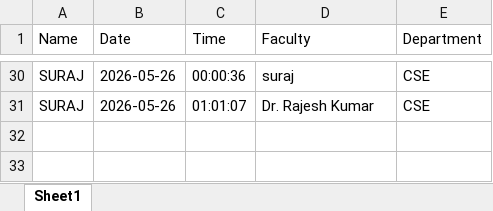
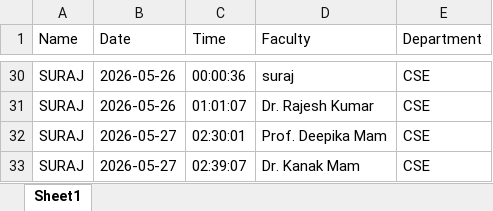
Before and after one commit to surajprogram/MINOR_PROJECT, an Excel workbook: backend/data/attendance.xlsx, sheet Sheet1, drawn as a sheet; only a part is shown, gaps mark what is left out; values as stored, in another font and other column widths than the file's, no borders; the diff names each change by its address in the sheet, - before the commit and + after, or states it on an @@ line.

```diff
--- a/backend/data/attendance.xlsx (sheet Sheet1)
+++ b/backend/data/attendance.xlsx (sheet Sheet1)
+row 32: SURAJ | 2026-05-27 | 02:30:01 | Prof. Deepika Mam | CSE
+row 33: SURAJ | 2026-05-27 | 02:39:07 | Dr. Kanak Mam | CSE
```
Also changed, not shown: 3 other files.
